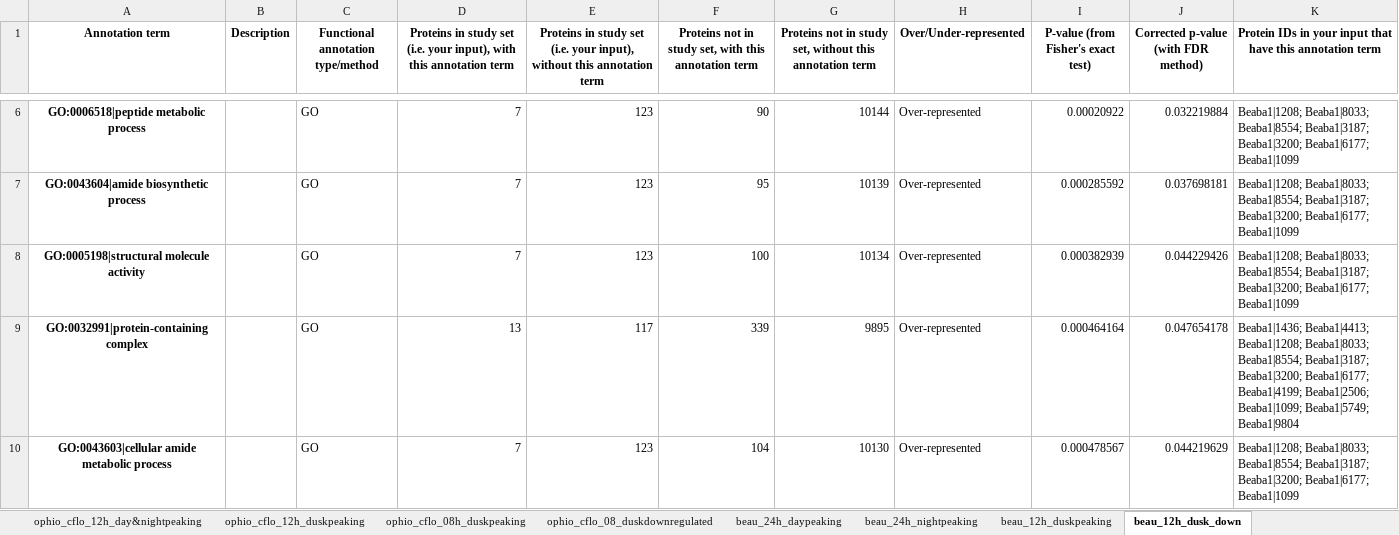
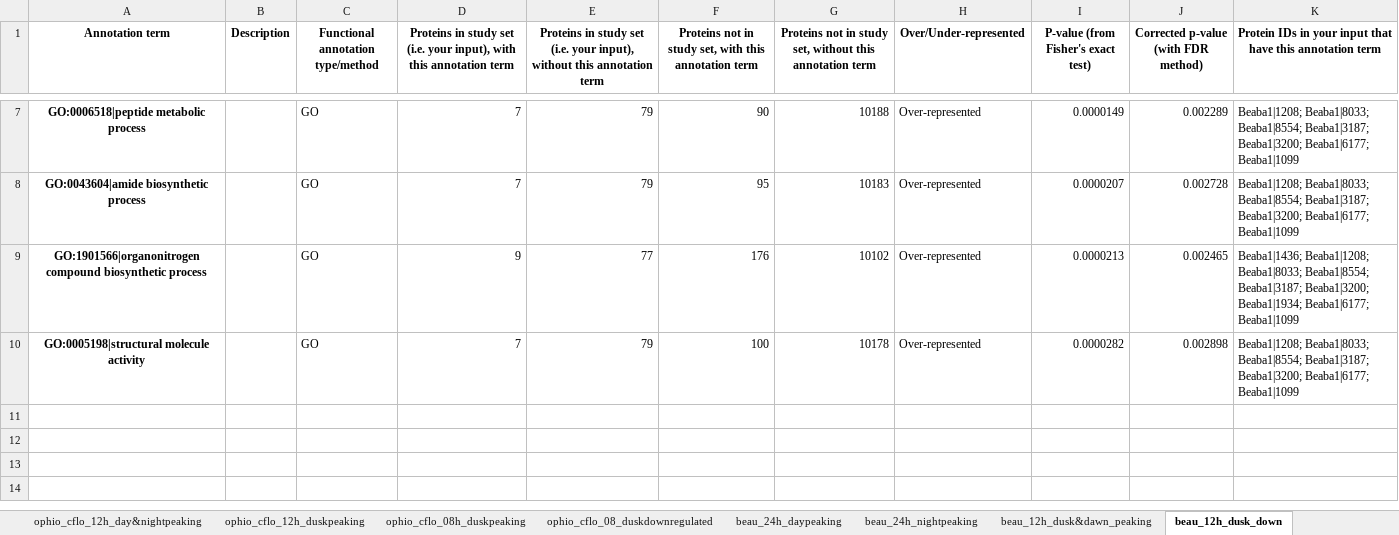
Before and after one commit to biplabendu/Das_et_al_2022a, an Excel workbook: supplement/4_Supplementary_file_robin_enrichment_hierachical_clusters.xlsx, sheet beau_12h_dusk_down, drawn as a sheet; only a part is shown, gaps mark what is left out; values as stored, in another font and other column widths than the file's, no borders; removed rows and columns are numbered as before the commit, all else as after; the diff covers the shown part only; the diff names each change by its address in the sheet, - before the commit and + after, or states it on an @@ line.

```diff
--- a/supplement/4_Supplementary_file_robin_enrichment_hierachical_clusters.xlsx (sheet beau_12h_dusk_down)
+++ b/supplement/4_Supplementary_file_robin_enrichment_hierachical_clusters.xlsx (sheet beau_12h_dusk_down)
-sheet tab: beau_12h_duskpeaking
+sheet tab: beau_12h_dusk&dawn_peaking
-E7:E8: 123
+E7:E8: 79
-G7: 10144
+G7: 10188
-I7: 0.00020922
+I7: 0.0000149
-J7: 0.032219884
+J7: 0.002289
-G8: 10139
+G8: 10183
-I8: 0.000285592
+I8: 0.0000207
-J8: 0.037698181
+J8: 0.002728
+row 9: GO:1901566|organonitrogen compound biosynthetic process |  | GO | 9 | 77 | 176 | 10102 | Over-represented | 0.0000213 | 0.002465 | Beaba1|1436; Beaba1|1208; Beaba1|8033; Beaba1|8554; Beaba1|3187; Beaba1|3200; Beaba1|1934; Beaba1|6177; Beaba1|1099
-E10: 123
+E10: 79
-G10: 10134
+G10: 10178
-I10: 0.000382939
+I10: 0.0000282
-J10: 0.044229426
+J10: 0.002898
-row 9: GO:0032991|protein-containing complex |  | GO | 13 | 117 | 339 | 9895 | Over-represented | 0.000464164 | 0.047654178 | Beaba1|1436; Beaba1|4413; Beaba1|1208; Beaba1|8033; Beaba1|8554; Beaba1|3187; Beaba1|3200; Beaba1|6177; Beaba1|4199; Beaba1|2506; Beaba1|1099; Beaba1|5749; Beaba1|9804
-row 10: GO:0043603|cellular amide metabolic process |  | GO | 7 | 123 | 104 | 10130 | Over-represented | 0.000478567 | 0.044219629 | Beaba1|1208; Beaba1|8033; Beaba1|8554; Beaba1|3187; Beaba1|3200; Beaba1|6177; Beaba1|1099
```
Also changed, not shown: 2 added rows, 1 removed row and 12 edited cells elsewhere in this sheet, sheet beau_24h_nightpeaking, sheet beau_24h_daypeaking, sheet ophio_cflo_24h_nightpeaking, sheet ophio_cflo_24h_daypeaking, sheet ophio_cflo_12h_day&nightpeaking, sheet beau_12h_dusk&dawn_peaking, hidden cells, 15 other files.
